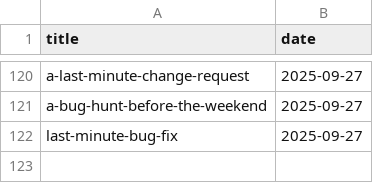
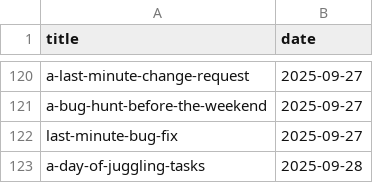
Before and after one commit to muhfaris/english-vocabulary, a CSV file: stories.csv, drawn as a sheet; only a part is shown, gaps mark what is left out; the diff names each change by its address in the sheet, - before the commit and + after, or states it on an @@ line.

```diff
--- a/stories.csv
+++ b/stories.csv
+row 123: a-day-of-juggling-tasks | 2025-09-28
```
Also changed, not shown: vocabularies.csv, 2 other files.
